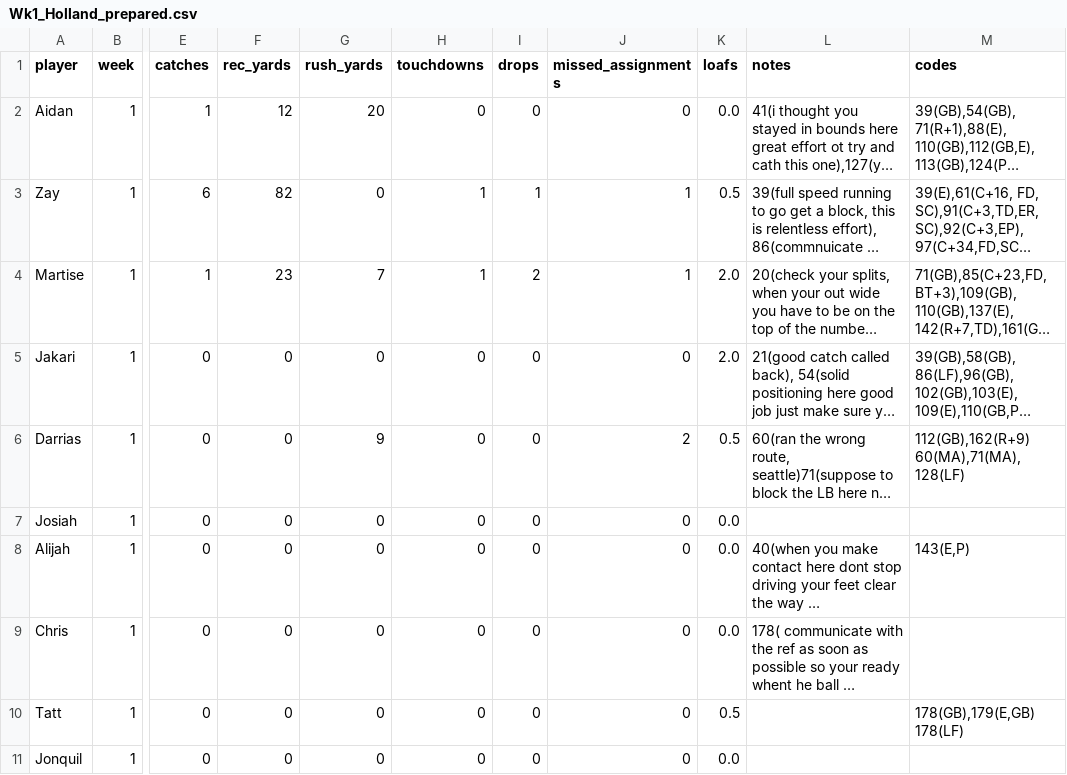
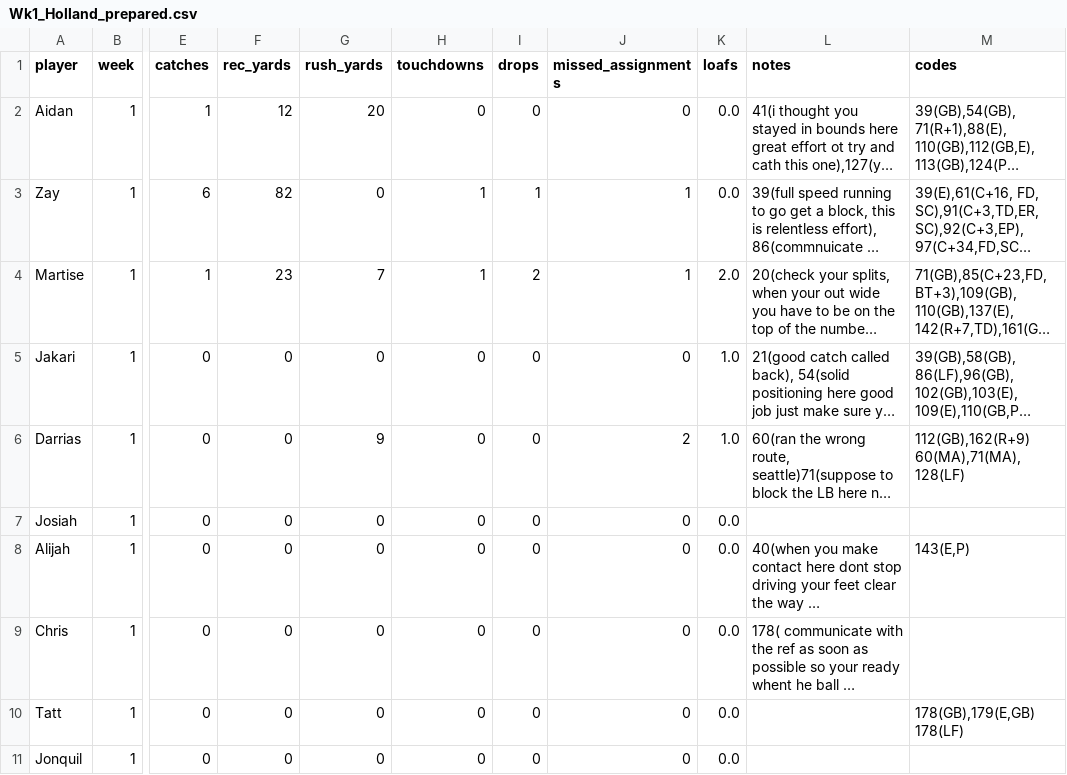
Before and after one commit to mitchelldawkinsjr/GH-Flim-Review, a CSV file: out/2026-2027/Wk1/Wk1_Holland_prepared.csv, drawn as a sheet; only a part is shown, gaps mark what is left out; long unchanged cells end in …; the diff names each change by its address in the sheet, - before the commit and + after, or states it on an @@ line.

```diff
--- a/out/2026-2027/Wk1/Wk1_Holland_prepared.csv
+++ b/out/2026-2027/Wk1/Wk1_Holland_prepared.csv
-K3 (loafs): 0.5
+K3 (loafs): 0.0
-K5 (loafs): 2.0
+K5 (loafs): 1.0
-K6 (loafs): 0.5
+K6 (loafs): 1.0
-K10 (loafs): 0.5
+K10 (loafs): 0.0
```
Also changed, not shown: out/2026-2027/Wk1/results_Wk1_Holland.csv, out/2026-2027/Wk1/results_Wk1_Holland_summary.csv, 47 other files.
